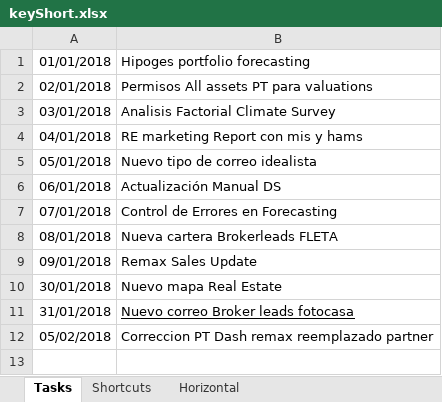
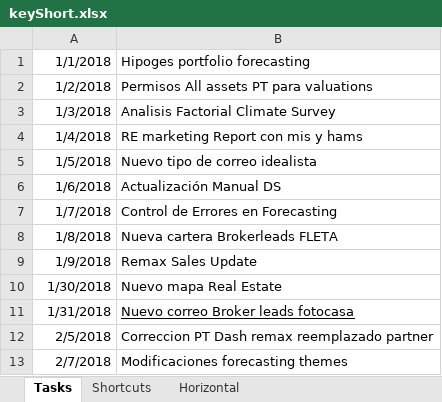
Before and after one commit to verajosemanuel/shortcuts, an Excel workbook: keyShort.xlsx, sheet Tasks, drawn as a sheet; values as stored, in another font and other column widths than the file's, no borders; the diff names each change by its address in the sheet, - before the commit and + after, or states it on an @@ line.

```diff
--- a/keyShort.xlsx (sheet Tasks)
+++ b/keyShort.xlsx (sheet Tasks)
-A1: 01/01/2018
+A1: 1/1/2018
-A2: 02/01/2018
+A2: 1/2/2018
-A3: 03/01/2018
+A3: 1/3/2018
-A4: 04/01/2018
+A4: 1/4/2018
-A5: 05/01/2018
+A5: 1/5/2018
-A6: 06/01/2018
+A6: 1/6/2018
-A7: 07/01/2018
+A7: 1/7/2018
-A8: 08/01/2018
+A8: 1/8/2018
-A9: 09/01/2018
+A9: 1/9/2018
-A10: 30/01/2018
+A10: 1/30/2018
-A11: 31/01/2018
+A11: 1/31/2018
-A12: 05/02/2018
+A12: 2/5/2018
+row 13: 2/7/2018 | Modificaciones forecasting themes
```
Also changed, not shown: sheet Horizontal, sheet Shortcuts.
